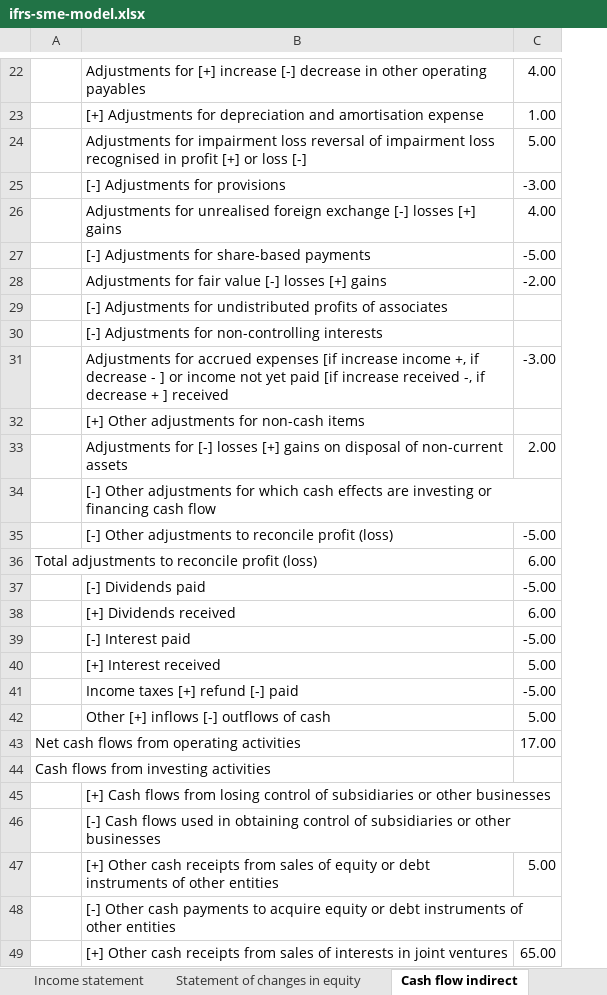
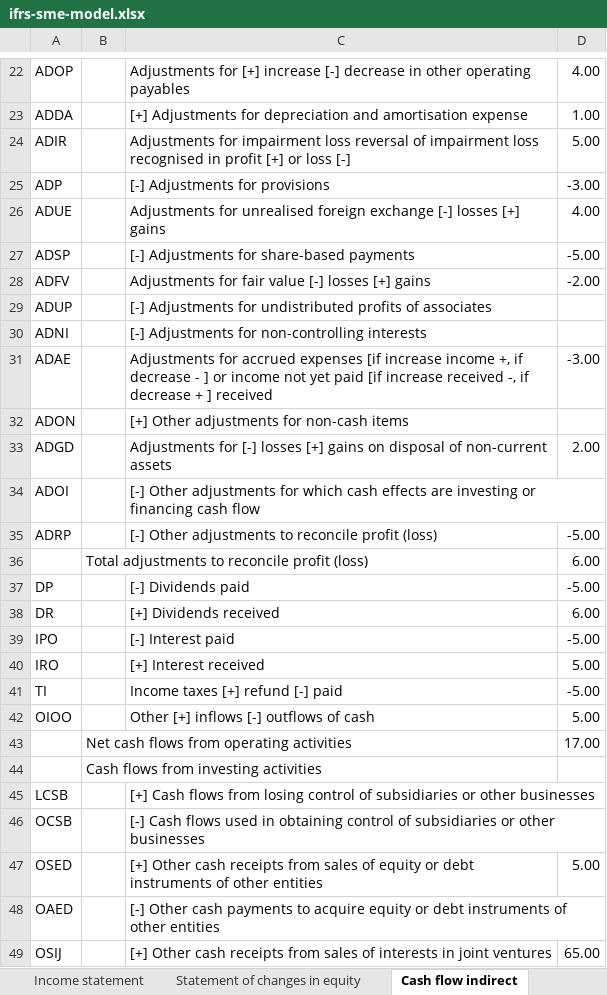
Before and after one commit to BananaAccounting/IFRS, an Excel workbook: ifrs-sme-model.xlsx, sheet Cash flow indirect, drawn as a sheet; only a part is shown, gaps mark what is left out; values as stored, in another font and other column widths than the file's, no cell formats; charts and pictures not drawn; removed rows and columns are numbered as before the commit, all else as after; the diff covers the shown part only; the diff names each change by its address in the sheet, - before the commit and + after, or states it on an @@ line.

```diff
--- a/ifrs-sme-model.xlsx (sheet Cash flow indirect)
+++ b/ifrs-sme-model.xlsx (sheet Cash flow indirect)
+column B, rows 36-44: Total adjustments to reconcile profit (loss) |  |  |  |  |  |  | Net cash flows from operating activities | Cash flows from investing activities
-A22: (empty)
+A22: ADOP
-A23: (empty)
+A23: ADDA
-A24: (empty)
+A24: ADIR
-A25: (empty)
+A25: ADP
-A26: (empty)
+A26: ADUE
-A27: (empty)
+A27: ADSP
-A28: (empty)
+A28: ADFV
-A29: (empty)
+A29: ADUP
-A30: (empty)
+A30: ADNI
-A31: (empty)
+A31: ADAE
-A32: (empty)
+A32: ADON
-A33: (empty)
+A33: ADGD
-A34: (empty)
+A34: ADOI
-A35: (empty)
+A35: ADRP
-A36: Total adjustments to reconcile profit (loss)
+A36: (empty)
-A36:B36 merged
-A37: (empty)
+A37: DP
-A38: (empty)
+A38: DR
-A39: (empty)
+A39: IPO
-A40: (empty)
+A40: IRO
-A41: (empty)
+A41: TI
-A42: (empty)
+A42: OIOO
-A43: Net cash flows from operating activities
+A43: (empty)
-A43:B43 merged
-A44: Cash flows from investing activities
+A44: (empty)
-A44:B44 merged
-A45: (empty)
+A45: LCSB
-A46: (empty)
+A46: OCSB
-A47: (empty)
+A47: OSED
-A48: (empty)
+A48: OAED
-A49: (empty)
+A49: OSIJ
```
Also changed, not shown: 8 added rows, 8 removed rows, 48 edited cells and merged cells elsewhere in this sheet, sheet Statement of changes in equity, sheet Income statement, sheet Notes of Financial Statement, cell formats, formulas that keep their value, charts or pictures, 1 other file.
